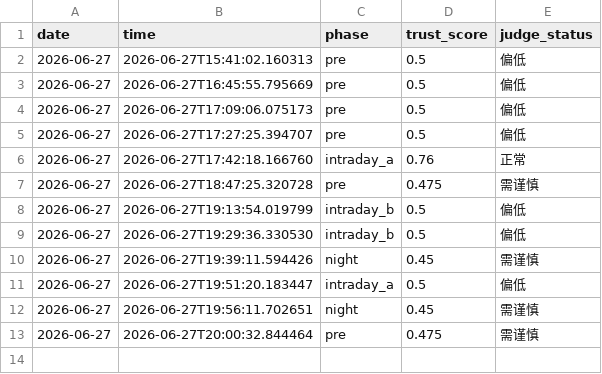
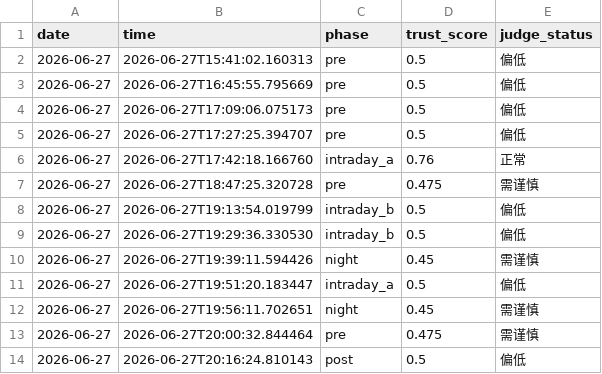
Before and after one commit to 7hfrs9fgn6-ux/v-system-core, a CSV file: memory_data/trust_history.csv, drawn as a sheet; the diff names each change by its address in the sheet, - before the commit and + after, or states it on an @@ line.

```diff
--- a/memory_data/trust_history.csv
+++ b/memory_data/trust_history.csv
+row 14: 2026-06-27 | 2026-06-27T20:16:24.810143 | post | 0.5 | 偏低
```
Also changed, not shown: memory_data/shadow_history.csv, memory_data/signal_history.csv.
